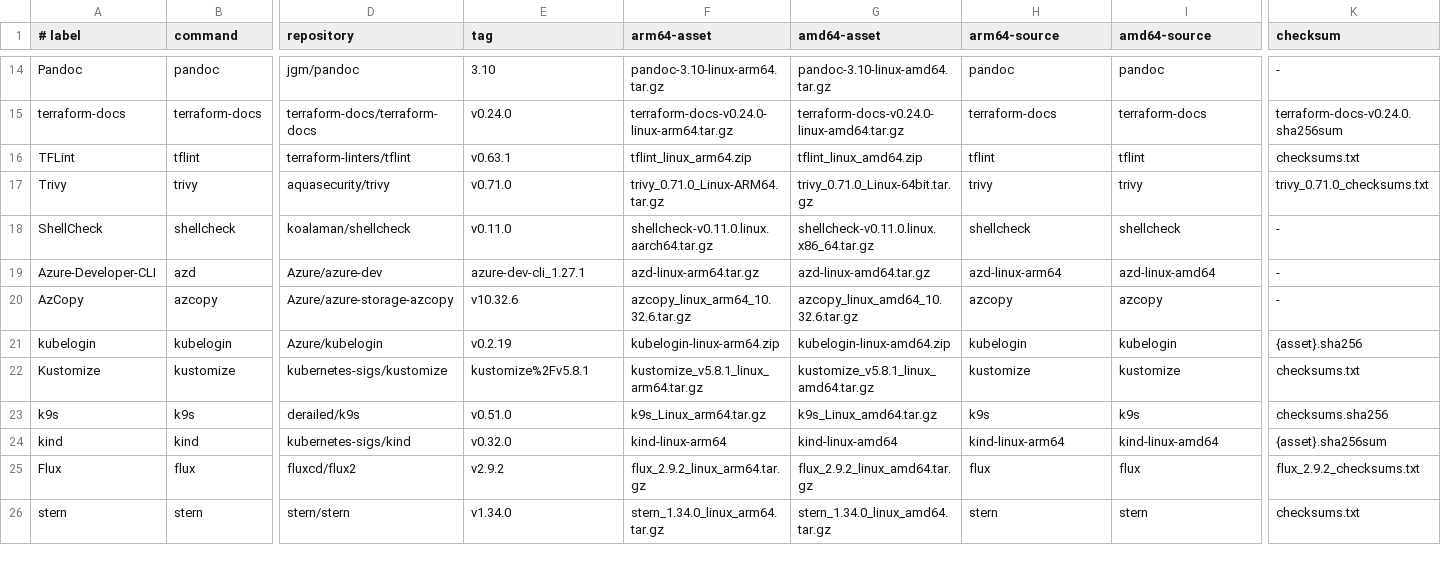
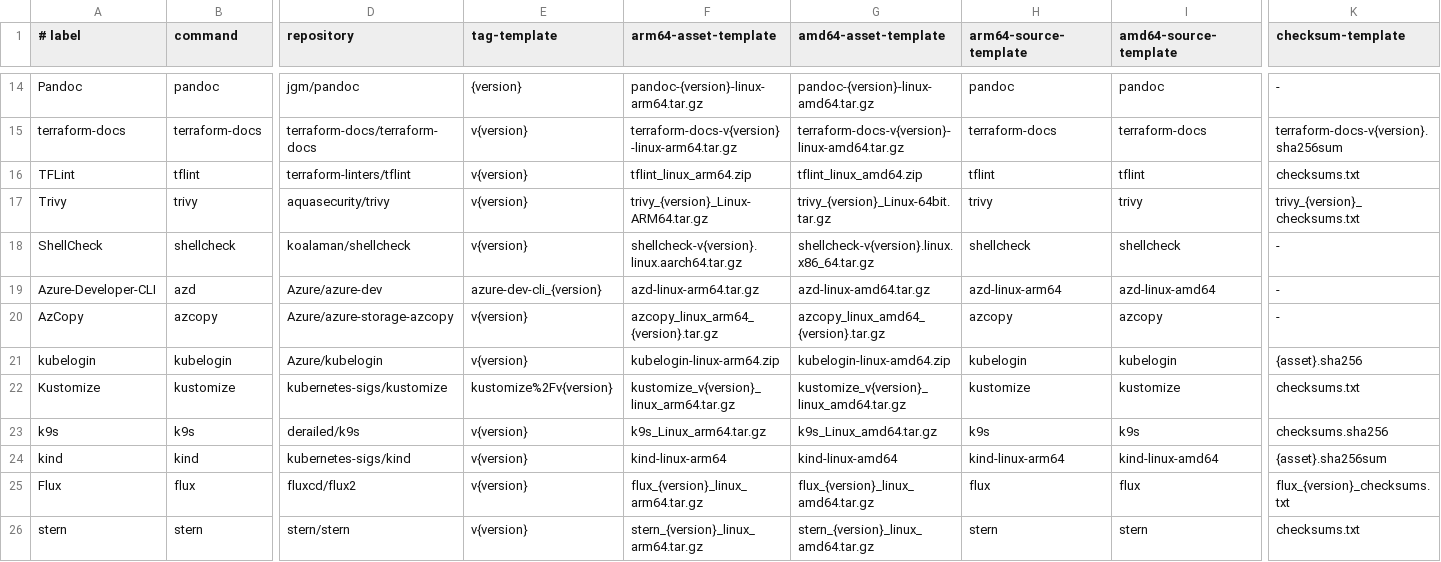
Before and after one commit to danielfears/loadout, a TSV file: manifests/release-tools.tsv, drawn as a sheet; only a part is shown, gaps mark what is left out; the diff covers the shown part only; the diff names each change by its address in the sheet, - before the commit and + after, or states it on an @@ line.

Commit message:
chore(deps): automate tested version updates

```diff
--- a/manifests/release-tools.tsv
+++ b/manifests/release-tools.tsv
-E1: tag
+E1: tag-template
-F1: arm64-asset
+F1: arm64-asset-template
-G1: amd64-asset
+G1: amd64-asset-template
-H1: arm64-source
+H1: arm64-source-template
-I1: amd64-source
+I1: amd64-source-template
-K1: checksum
+K1: checksum-template
-E14 (tag-template): 3.10
+E14 (tag-template): {version}
-F14 (arm64-asset-template): pandoc-3.10-linux-arm64.tar.gz
+F14 (arm64-asset-template): pandoc-{version}-linux-arm64.tar.gz
-G14 (amd64-asset-template): pandoc-3.10-linux-amd64.tar.gz
+G14 (amd64-asset-template): pandoc-{version}-linux-amd64.tar.gz
-E15 (tag-template): v0.24.0
+E15 (tag-template): v{version}
-F15 (arm64-asset-template): terraform-docs-v0.24.0-linux-arm64.tar.gz
+F15 (arm64-asset-template): terraform-docs-v{version}-linux-arm64.tar.gz
-G15 (amd64-asset-template): terraform-docs-v0.24.0-linux-amd64.tar.gz
+G15 (amd64-asset-template): terraform-docs-v{version}-linux-amd64.tar.gz
-K15 (checksum-template): terraform-docs-v0.24.0.sha256sum
+K15 (checksum-template): terraform-docs-v{version}.sha256sum
-E16 (tag-template): v0.63.1
+E16 (tag-template): v{version}
-E17 (tag-template): v0.71.0
+E17 (tag-template): v{version}
-F17 (arm64-asset-template): trivy_0.71.0_Linux-ARM64.tar.gz
+F17 (arm64-asset-template): trivy_{version}_Linux-ARM64.tar.gz
-G17 (amd64-asset-template): trivy_0.71.0_Linux-64bit.tar.gz
+G17 (amd64-asset-template): trivy_{version}_Linux-64bit.tar.gz
-K17 (checksum-template): trivy_0.71.0_checksums.txt
+K17 (checksum-template): trivy_{version}_checksums.txt
-E18 (tag-template): v0.11.0
+E18 (tag-template): v{version}
-F18 (arm64-asset-template): shellcheck-v0.11.0.linux.aarch64.tar.gz
+F18 (arm64-asset-template): shellcheck-v{version}.linux.aarch64.tar.gz
-G18 (amd64-asset-template): shellcheck-v0.11.0.linux.x86_64.tar.gz
+G18 (amd64-asset-template): shellcheck-v{version}.linux.x86_64.tar.gz
-E19 (tag-template): azure-dev-cli_1.27.1
+E19 (tag-template): azure-dev-cli_{version}
-E20 (tag-template): v10.32.6
+E20 (tag-template): v{version}
-F20 (arm64-asset-template): azcopy_linux_arm64_10.32.6.tar.gz
+F20 (arm64-asset-template): azcopy_linux_arm64_{version}.tar.gz
-G20 (amd64-asset-template): azcopy_linux_amd64_10.32.6.tar.gz
+G20 (amd64-asset-template): azcopy_linux_amd64_{version}.tar.gz
-E21 (tag-template): v0.2.19
+E21 (tag-template): v{version}
-E22 (tag-template): kustomize%2Fv5.8.1
+E22 (tag-template): kustomize%2Fv{version}
-F22 (arm64-asset-template): kustomize_v5.8.1_linux_arm64.tar.gz
+F22 (arm64-asset-template): kustomize_v{version}_linux_arm64.tar.gz
-G22 (amd64-asset-template): kustomize_v5.8.1_linux_amd64.tar.gz
+G22 (amd64-asset-template): kustomize_v{version}_linux_amd64.tar.gz
-E23 (tag-template): v0.51.0
+E23 (tag-template): v{version}
-E24 (tag-template): v0.32.0
+E24 (tag-template): v{version}
-E25 (tag-template): v2.9.2
+E25 (tag-template): v{version}
-F25 (arm64-asset-template): flux_2.9.2_linux_arm64.tar.gz
+F25 (arm64-asset-template): flux_{version}_linux_arm64.tar.gz
-G25 (amd64-asset-template): flux_2.9.2_linux_amd64.tar.gz
+G25 (amd64-asset-template): flux_{version}_linux_amd64.tar.gz
-K25 (checksum-template): flux_2.9.2_checksums.txt
+K25 (checksum-template): flux_{version}_checksums.txt
-E26 (tag-template): v1.34.0
+E26 (tag-template): v{version}
-F26 (arm64-asset-template): stern_1.34.0_linux_arm64.tar.gz
+F26 (arm64-asset-template): stern_{version}_linux_arm64.tar.gz
-G26 (amd64-asset-template): stern_1.34.0_linux_amd64.tar.gz
+G26 (amd64-asset-template): stern_{version}_linux_amd64.tar.gz
```
Also changed, not shown: 57 edited cells elsewhere in this file, 20 other files.
